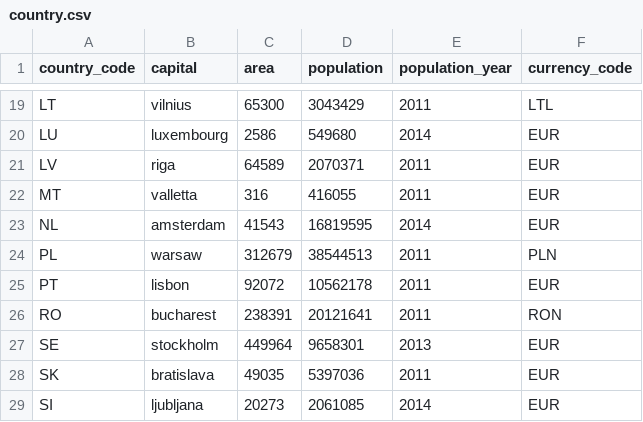
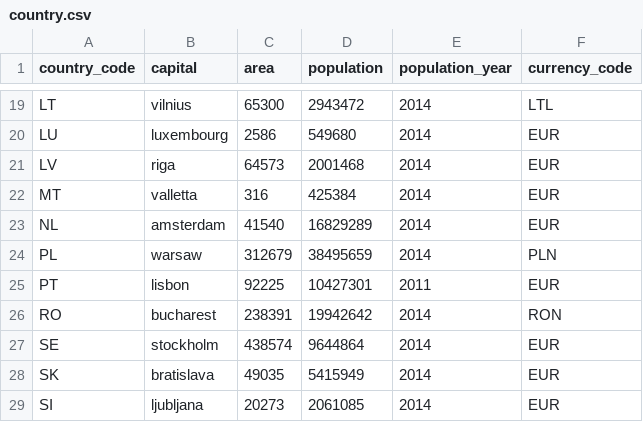
Before and after one commit to jerekapyaho/eumemberdata, a CSV file: country.csv, drawn as a sheet; only a part is shown, gaps mark what is left out; the diff covers the shown part only; the diff names each change by its address in the sheet, - before the commit and + after, or states it on an @@ line.

```diff
--- a/country.csv
+++ b/country.csv
-D19 (population): 3043429
+D19 (population): 2943472
-E19 (population_year): 2011
+E19 (population_year): 2014
-C21 (area): 64589
+C21 (area): 64573
-D21 (population): 2070371
+D21 (population): 2001468
-E21:E22 (population_year): 2011
+E21:E22 (population_year): 2014
-D22 (population): 416055
+D22 (population): 425384
-C23 (area): 41543
+C23 (area): 41540
-D23 (population): 16819595
+D23 (population): 16829289
-D24 (population): 38544513
+D24 (population): 38495659
-E24 (population_year): 2011
+E24 (population_year): 2014
-C25 (area): 92072
+C25 (area): 92225
-D25 (population): 10562178
+D25 (population): 10427301
-D26 (population): 20121641
+D26 (population): 19942642
-E26 (population_year): 2011
+E26 (population_year): 2014
-C27 (area): 449964
+C27 (area): 438574
-D27 (population): 9658301
+D27 (population): 9644864
-E27 (population_year): 2013
+E27 (population_year): 2014
-D28 (population): 5397036
+D28 (population): 5415949
-E28 (population_year): 2011
+E28 (population_year): 2014
```
Also changed, not shown: 41 edited cells elsewhere in this file.
